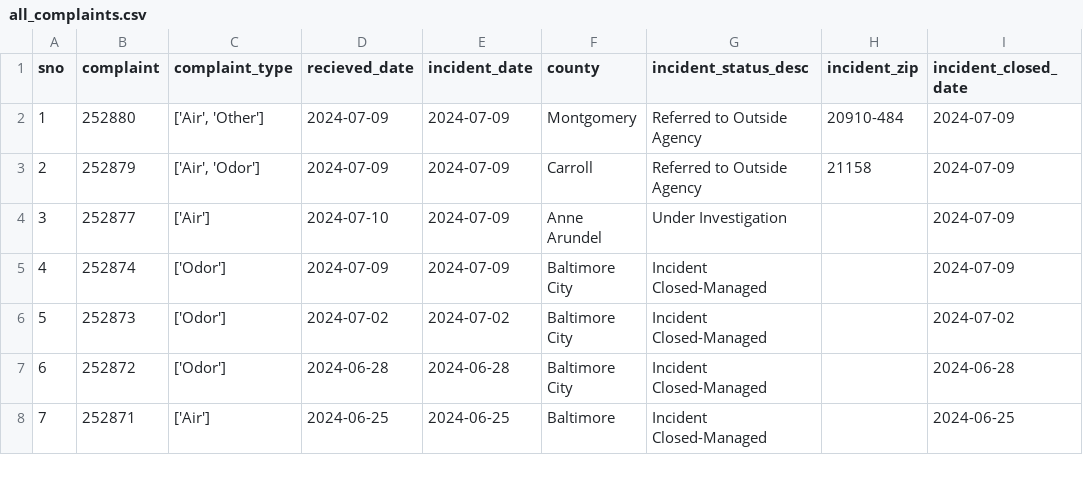
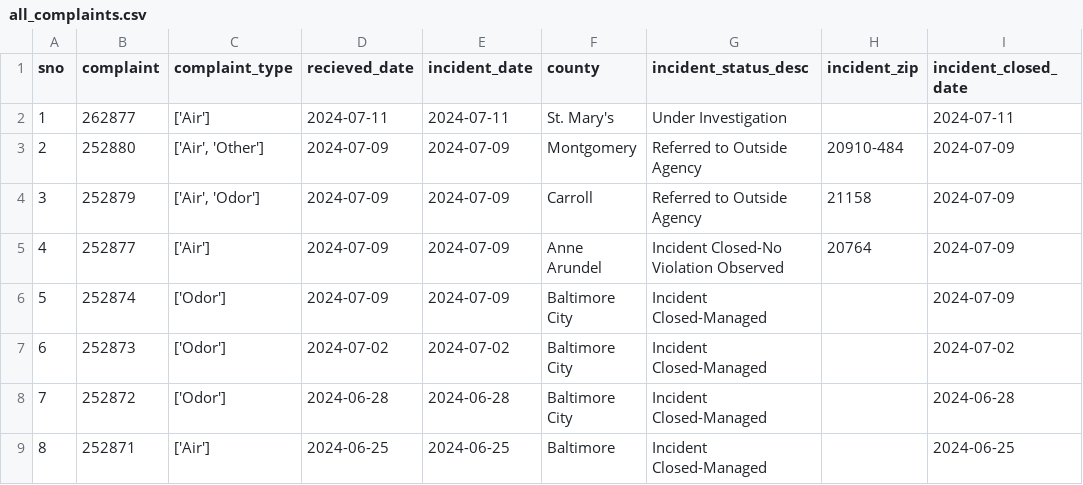
Before and after one commit to gguerrei/live-nicar-pipeline, a CSV file: exported_data/all_complaints.csv, drawn as a sheet; only a part is shown; addresses are those after the commit; the diff names each change by its address in the sheet, - before the commit and + after, or states it on an @@ line.

```diff
--- a/exported_data/all_complaints.csv
+++ b/exported_data/all_complaints.csv
+row 2: 1 | 262877 | ['Air'] | 2024-07-11 | 2024-07-11 | St. Mary's | Under Investigation |  | 2024-07-11
@@ column A (sno) renumbered from row 3 down @@
-D5 (recieved_date): 2024-07-10
+D5 (recieved_date): 2024-07-09
-G5 (incident_status_desc): Under Investigation
+G5 (incident_status_desc): Incident Closed-No Violation Observed
-H5 (incident_zip): (empty)
+H5 (incident_zip): 20764
```
Also changed, not shown: exported_data/invalid_counties.csv.
